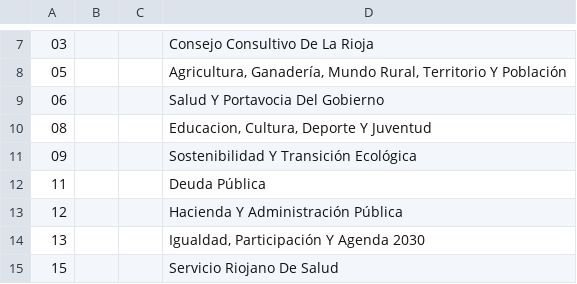
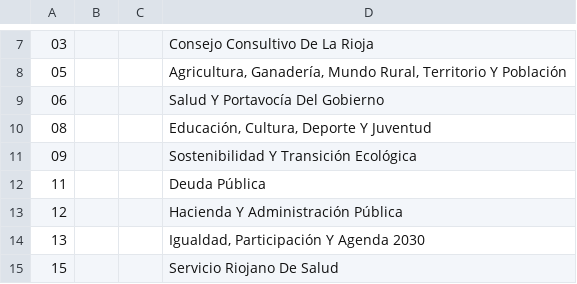
Before and after one commit to civio/presupuesto-larioja, a CSV file: data/es/comunidad/2021/clasificacion_organica.csv, drawn as a sheet; only a part is shown, gaps mark what is left out.

```diff
--- a/data/es/comunidad/2021/clasificacion_organica.csv
+++ b/data/es/comunidad/2021/clasificacion_organica.csv
@@ -8,4 +8,4 @@
 05;;;Agricultura, Ganadería, Mundo Rural, Territorio Y Población
-06;;;Salud Y Portavocia Del Gobierno
-08;;;Educacion, Cultura, Deporte Y Juventud
+06;;;Salud Y Portavocía Del Gobierno
+08;;;Educación, Cultura, Deporte Y Juventud
 09;;;Sostenibilidad Y Transición Ecológica
```
Also changed, not shown: data/es/comunidad/2017/clasificacion_organica.csv, data/es/comunidad/2017/ingresos.csv, 16 other files.
